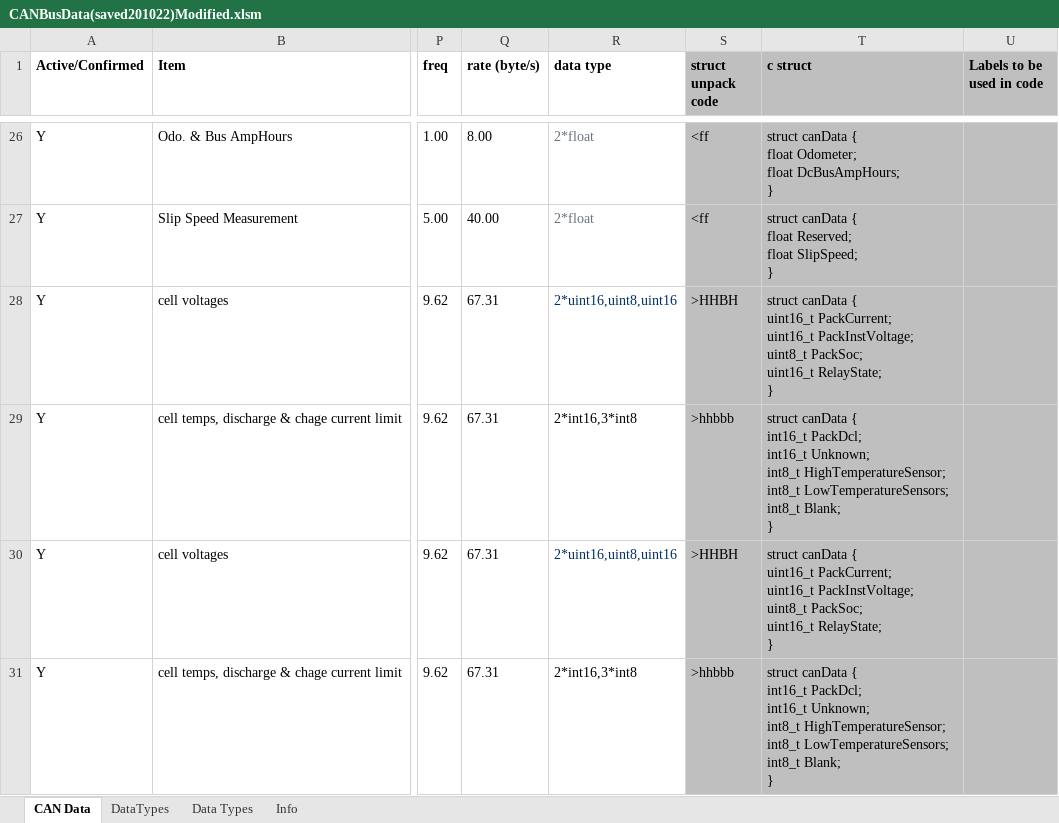
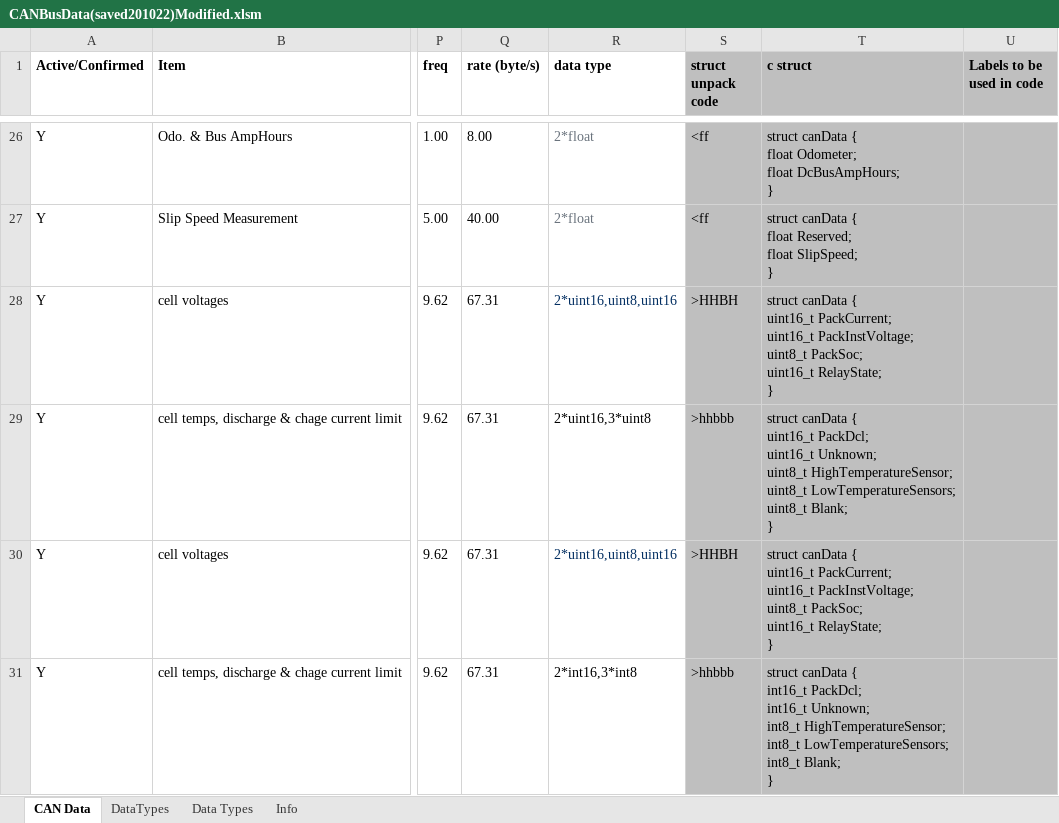
Before and after one commit to DUEM/CANTranslator, an Excel workbook: config/CANBusData(saved201022)Modified.xlsm, sheet CAN Data, drawn as a sheet; only a part is shown, gaps mark what is left out; values as stored, in another font and other column widths than the file's, no borders; conditional formats not drawn; ↵ is a line break in a cell; the diff covers the shown part only; the diff names each change by its address in the sheet, - before the commit and + after, or states it on an @@ line.

```diff
--- a/config/CANBusData(saved201022)Modified.xlsm (sheet CAN Data)
+++ b/config/CANBusData(saved201022)Modified.xlsm (sheet CAN Data)
-R29 (data type): 2*int16,3*int8
+R29 (data type): 2*uint16,3*uint8
-T29 (c struct): …canData { ↵ int16_t PackDcl; ↵ int16_t Unknown; ↵ int8_t HighTemperatureSensor; ↵ int8_t LowTemperatureSensors; ↵ int8_t Blank; ↵ }
+T29 (c struct): …canData { ↵ uint16_t PackDcl; ↵ uint16_t Unknown; ↵ uint8_t HighTemperatureSensor; ↵ uint8_t LowTemperatureSensors; ↵ uint8_t Blank; ↵ }
```
Also changed, not shown: 2 added rows and 10 edited cells elsewhere in this sheet, formulas that keep their value.
